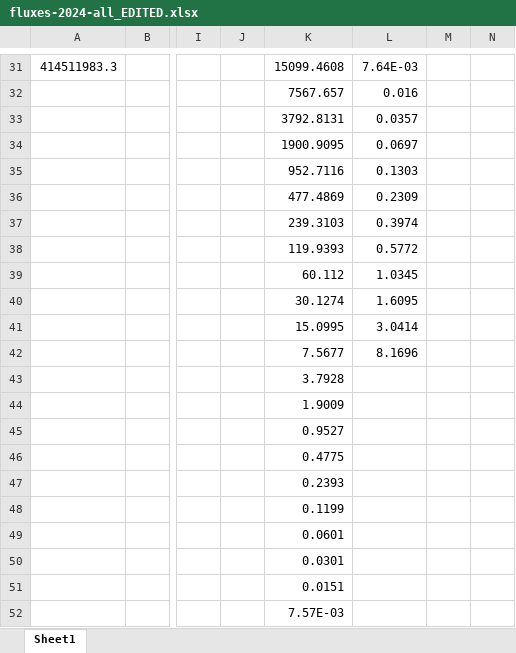
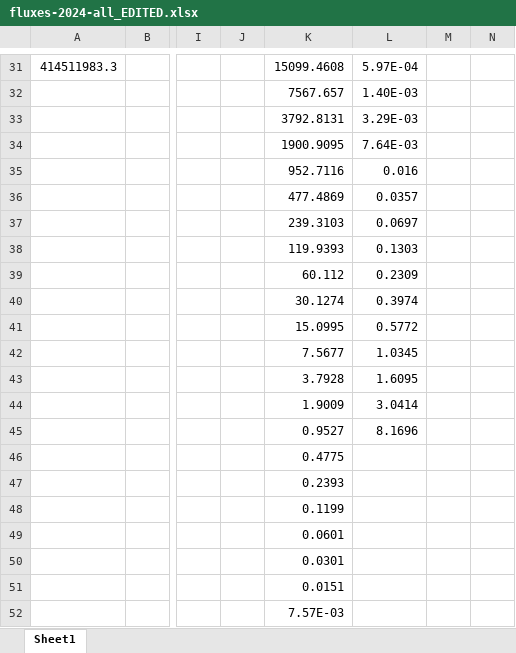
Before and after one commit to ia-chow/Thesis, an Excel workbook: fluxes-2024-all_EDITED.xlsx, sheet Sheet1, drawn as a sheet; only a part is shown, gaps mark what is left out; values as stored, in another font and other column widths than the file's, no borders; the diff covers the shown part only; the diff names each change by its address in the sheet, - before the commit and + after, or states it on an @@ line.

```diff
--- a/fluxes-2024-all_EDITED.xlsx (sheet Sheet1)
+++ b/fluxes-2024-all_EDITED.xlsx (sheet Sheet1)
-L31: 7.64E-03
+L31: 5.97E-04
-L32: 0.016
+L32: 1.40E-03
-L33: 0.0357
+L33: 3.29E-03
-L34: 0.0697
+L34: 7.64E-03
-L35: 0.1303
+L35: 0.016
-L36: 0.2309
+L36: 0.0357
-L37: 0.3974
+L37: 0.0697
-L38: 0.5772
+L38: 0.1303
-L39: 1.0345
+L39: 0.2309
-L40: 1.6095
+L40: 0.3974
-L41: 3.0414
+L41: 0.5772
-L42: 8.1696
+L42: 1.0345
-L43: (empty)
+L43: 1.6095
-L44: (empty)
+L44: 3.0414
-L45: (empty)
+L45: 8.1696
```
Also changed, not shown: 28 edited cells elsewhere in this sheet, 3 other files.
